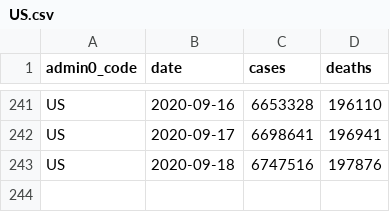
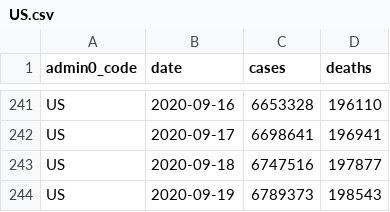
Before and after one commit to covid-open-data/xform-casecount-us-nytimes, a CSV file: output/admin0/US.csv, drawn as a sheet; only a part is shown, gaps mark what is left out.

```diff
--- a/output/admin0/US.csv
+++ b/output/admin0/US.csv
@@ -242,2 +242,3 @@ US,2020-09-16,6653328,196110
 US,2020-09-17,6698641,196941
-US,2020-09-18,6747516,197876
+US,2020-09-18,6747516,197877
+US,2020-09-19,6789373,198543
```
Also changed, not shown: output/admin1/US.csv.
